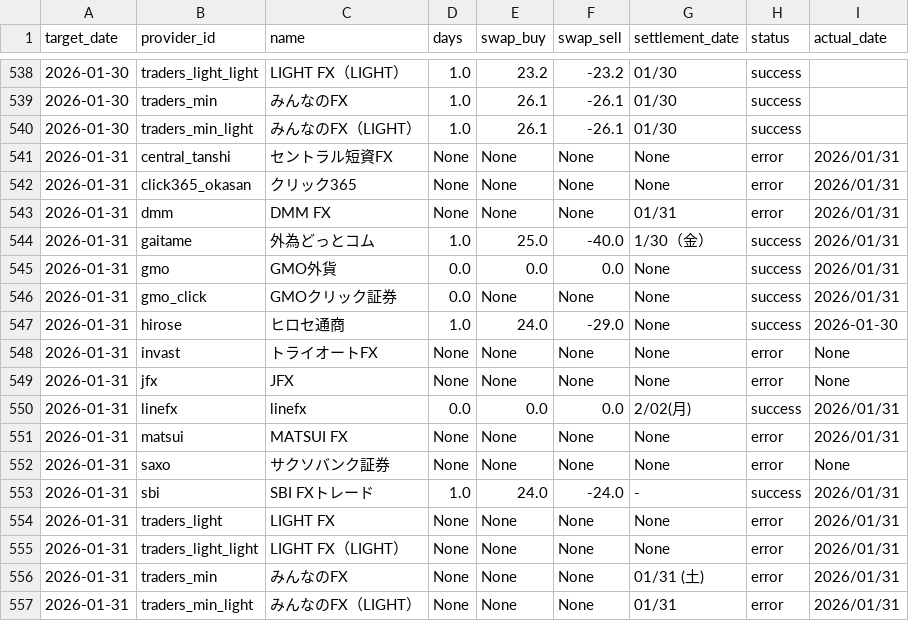
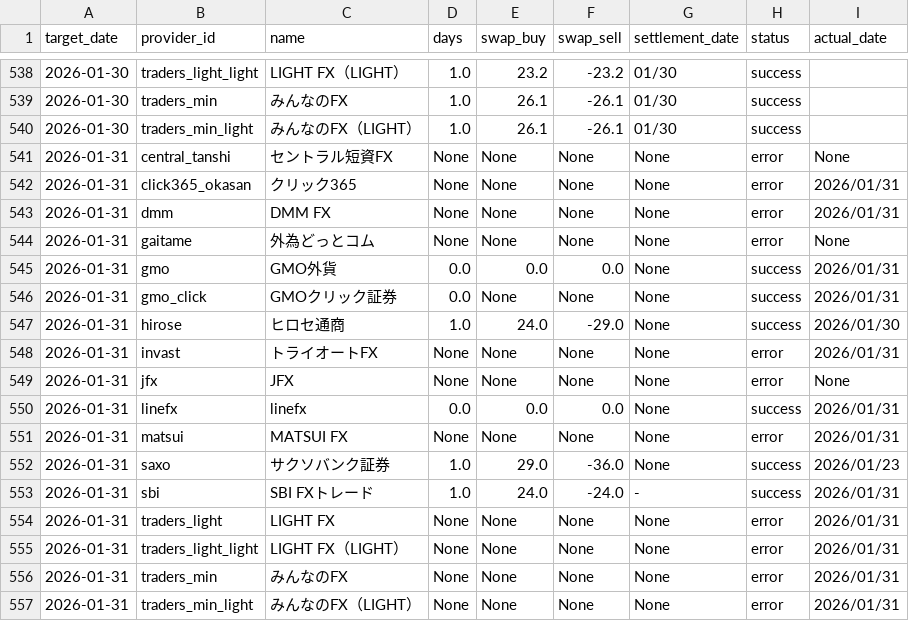
Before and after one commit to pcjidouka-spec/lira-watch-public-jp, a CSV file: public/data/master_history.csv, drawn as a sheet; only a part is shown, gaps mark what is left out.

Commit message:
Update data 2026/02/02

```diff
--- a/public/data/master_history.csv
+++ b/public/data/master_history.csv
@@ -540,14 +540,14 @@ target_date,provider_id,name,days,swap_buy,swap_sell,settlement_date,status,actu
 2026-01-30,traders_min_light,みんなのFX（LIGHT）,1.0,26.1,-26.1,01/30,success,
-2026-01-31,central_tanshi,セントラル短資FX,None,None,None,None,error,2026/01/31
+2026-01-31,central_tanshi,セントラル短資FX,None,None,None,None,error,None
 2026-01-31,click365_okasan,クリック365,None,None,None,None,error,2026/01/31
-2026-01-31,dmm,DMM FX,None,None,None,01/31,error,2026/01/31
-2026-01-31,gaitame,外為どっとコム,1.0,25.0,-40.0,1/30（金）,success,2026/01/31
+2026-01-31,dmm,DMM FX,None,None,None,None,error,2026/01/31
+2026-01-31,gaitame,外為どっとコム,None,None,None,None,error,None
 2026-01-31,gmo,GMO外貨,0.0,0.0,0.0,None,success,2026/01/31
 2026-01-31,gmo_click,GMOクリック証券,0.0,None,None,None,success,2026/01/31
-2026-01-31,hirose,ヒロセ通商,1.0,24.0,-29.0,None,success,2026-01-30
-2026-01-31,invast,トライオートFX,None,None,None,None,error,None
+2026-01-31,hirose,ヒロセ通商,1.0,24.0,-29.0,None,success,2026/01/30
+2026-01-31,invast,トライオートFX,None,None,None,None,error,2026/01/31
 2026-01-31,jfx,JFX,None,None,None,None,error,None
-2026-01-31,linefx,linefx,0.0,0.0,0.0,2/02(月),success,2026/01/31
+2026-01-31,linefx,linefx,0.0,0.0,0.0,None,success,2026/01/31
 2026-01-31,matsui,MATSUI FX,None,None,None,None,error,2026/01/31
-2026-01-31,saxo,サクソバンク証券,None,None,None,None,error,None
+2026-01-31,saxo,サクソバンク証券,1.0,29.0,-36.0,None,success,2026/01/23
 2026-01-31,sbi,SBI FXトレード,1.0,24.0,-24.0,-,success,2026/01/31
@@ -555,3 +555,3 @@ target_date,provider_id,name,days,swap_buy,swap_sell,settlement_date,status,actu
 2026-01-31,traders_light_light,LIGHT FX（LIGHT）,None,None,None,None,error,2026/01/31
-2026-01-31,traders_min,みんなのFX,None,None,None,01/31 (土),error,2026/01/31
-2026-01-31,traders_min_light,みんなのFX（LIGHT）,None,None,None,01/31,error,2026/01/31
+2026-01-31,traders_min,みんなのFX,None,None,None,None,error,2026/01/31
+2026-01-31,traders_min_light,みんなのFX（LIGHT）,None,None,None,None,error,2026/01/31
```
Also changed, not shown: 1 other file.
